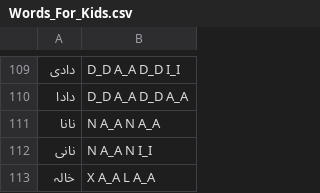
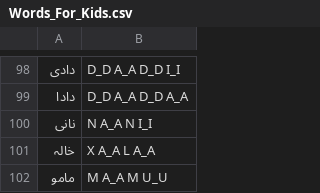
Before and after one commit to hasnainsajid824/Pronounce-Pal-Backend, a CSV file: Words_For_Kids.csv, drawn as a sheet; only a part is shown, gaps mark what is left out; the shorter side is filled out with more unchanged rows; removed rows and columns are numbered as before the commit, all else as after; the diff covers the shown part only; the diff names each change by its address in the sheet, - before the commit and + after, or states it on an @@ line.

```diff
--- a/Words_For_Kids.csv
+++ b/Words_For_Kids.csv
-row 111: نانا | N A_A N A_A
```
Also changed, not shown: 22 added rows and 11 removed rows elsewhere in this file, 3 other files.
